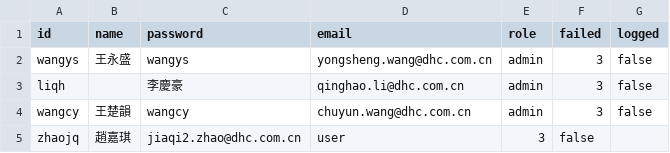
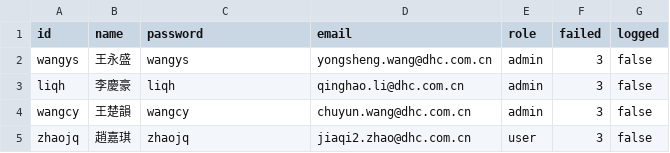
Before and after one commit to swishJ1102/streamlit, a CSV file: streamlit-app/config/usersetting.csv, drawn as a sheet.

```diff
--- a/streamlit-app/config/usersetting.csv
+++ b/streamlit-app/config/usersetting.csv
@@ -2,4 +2,4 @@ id,name,password,email,role,failed,logged,
 wangys,王永盛,wangys,yongsheng.wang@dhc.com.cn,admin,3,false
-liqh,,李慶豪,qinghao.li@dhc.com.cn,admin,3,false
+liqh,李慶豪,liqh,qinghao.li@dhc.com.cn,admin,3,false
 wangcy,王楚韻,wangcy,chuyun.wang@dhc.com.cn,admin,3,false
-zhaojq,趙嘉琪,jiaqi2.zhao@dhc.com.cn,user,3,false
+zhaojq,趙嘉琪,zhaojq,jiaqi2.zhao@dhc.com.cn,user,3,false
```
Also changed, not shown: 18 other files.
